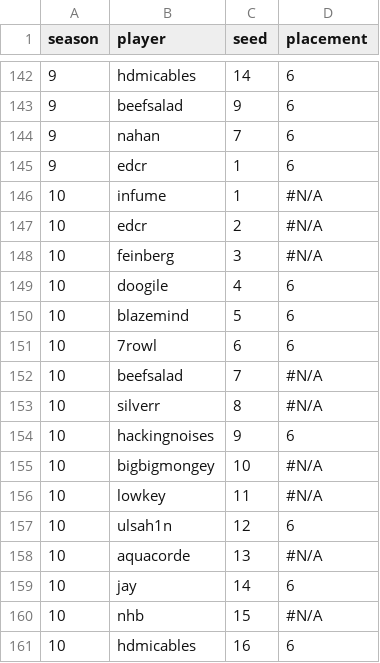
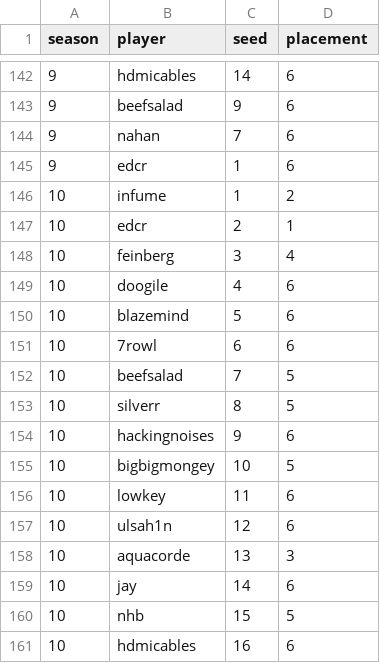
Before and after one commit to silwing19/mcsr-ranked-playoffs-stats, a CSV file: placements.csv, drawn as a sheet; only a part is shown, gaps mark what is left out.

Commit message:
Update placements.csv

```diff
--- a/placements.csv
+++ b/placements.csv
@@ -145,5 +145,5 @@ season,player,seed,placement
 9,edcr,1,6
-10,infume,1,#N/A
-10,edcr,2,#N/A
-10,feinberg,3,#N/A
+10,infume,1,2
+10,edcr,2,1
+10,feinberg,3,4
 10,doogile,4,6
@@ -151,11 +151,11 @@ season,player,seed,placement
 10,7rowl,6,6
-10,beefsalad,7,#N/A
-10,silverr,8,#N/A
+10,beefsalad,7,5
+10,silverr,8,5
 10,hackingnoises,9,6
-10,bigbigmongey,10,#N/A
-10,lowkey,11,#N/A
+10,bigbigmongey,10,5
+10,lowkey,11,6
 10,ulsah1n,12,6
-10,aquacorde,13,#N/A
+10,aquacorde,13,3
 10,jay,14,6
-10,nhb,15,#N/A
+10,nhb,15,5
 10,hdmicables,16,6
```
